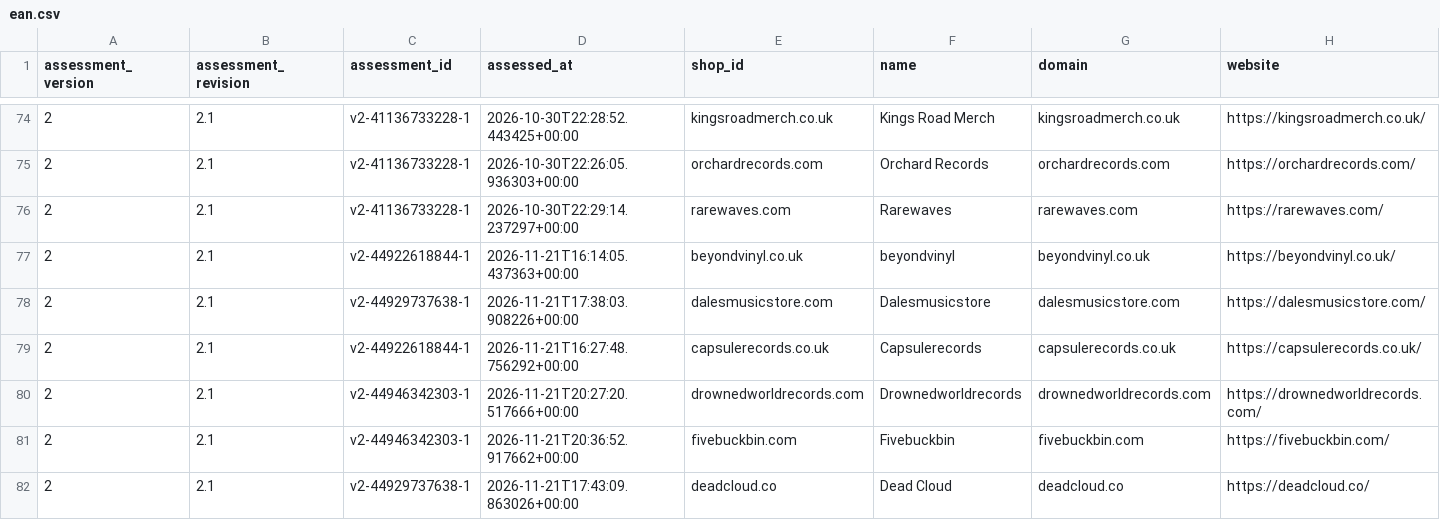
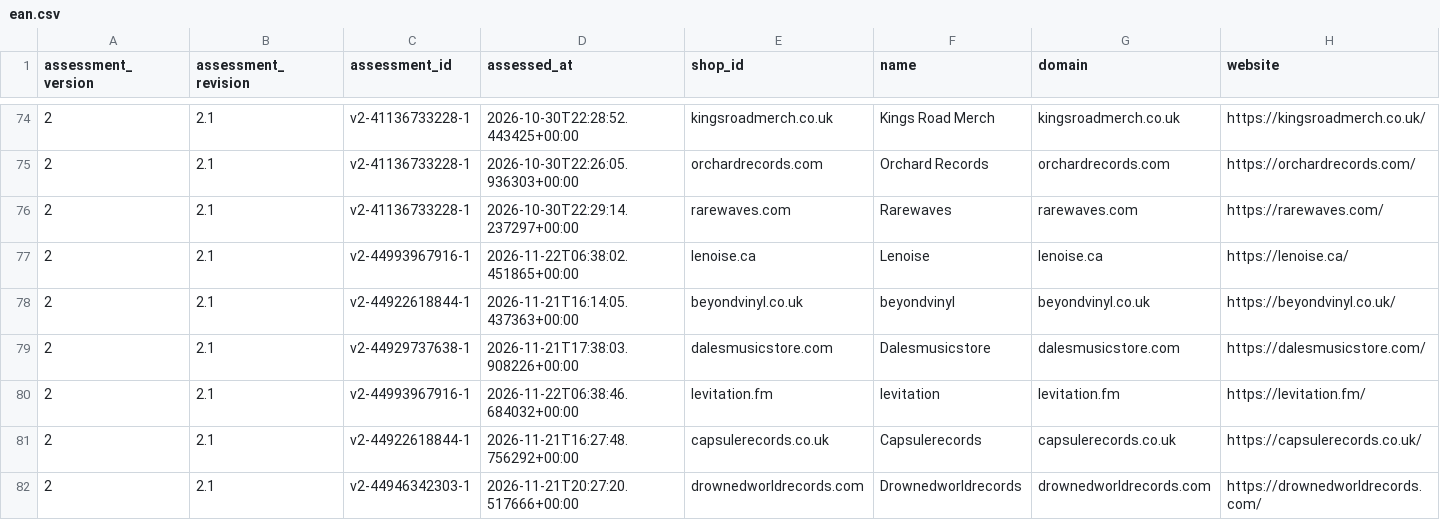
Before and after one commit to Vinylofy/patientseed., a CSV file: assessment-exports/v2/ean.csv, drawn as a sheet; only a part is shown, gaps mark what is left out; the shorter side is filled out with more unchanged rows; rows hold the shown columns only; the diff names each change by its address in the sheet, - before the commit and + after, or states it on an @@ line.

```diff
--- a/assessment-exports/v2/ean.csv
+++ b/assessment-exports/v2/ean.csv
+row 77: 2 | 2.1 | v2-44993967916-1 | 2026-11-22T06:38:02.451865+00:00 | lenoise.ca | Lenoise | lenoise.ca | https://lenoise.ca/
+row 80: 2 | 2.1 | v2-44993967916-1 | 2026-11-22T06:38:46.684032+00:00 | levitation.fm | levitation | levitation.fm | https://levitation.fm/
```
